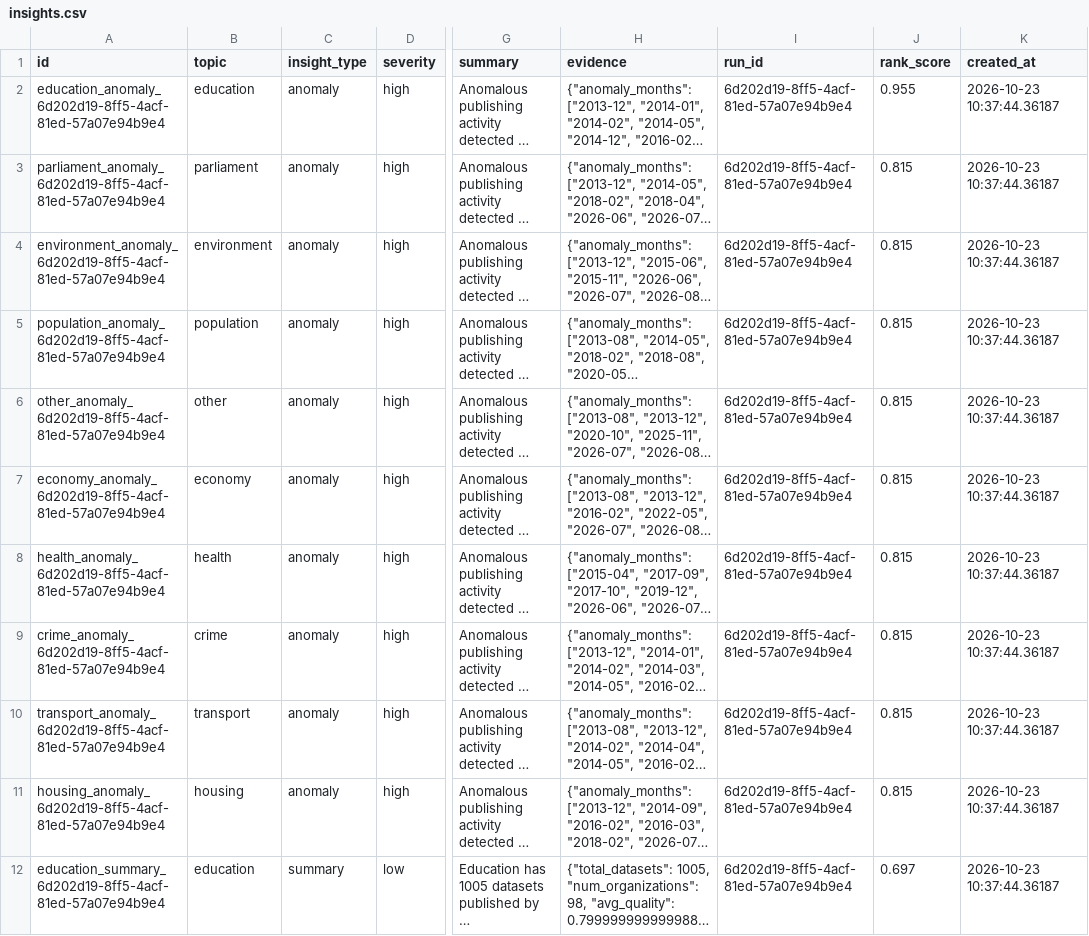
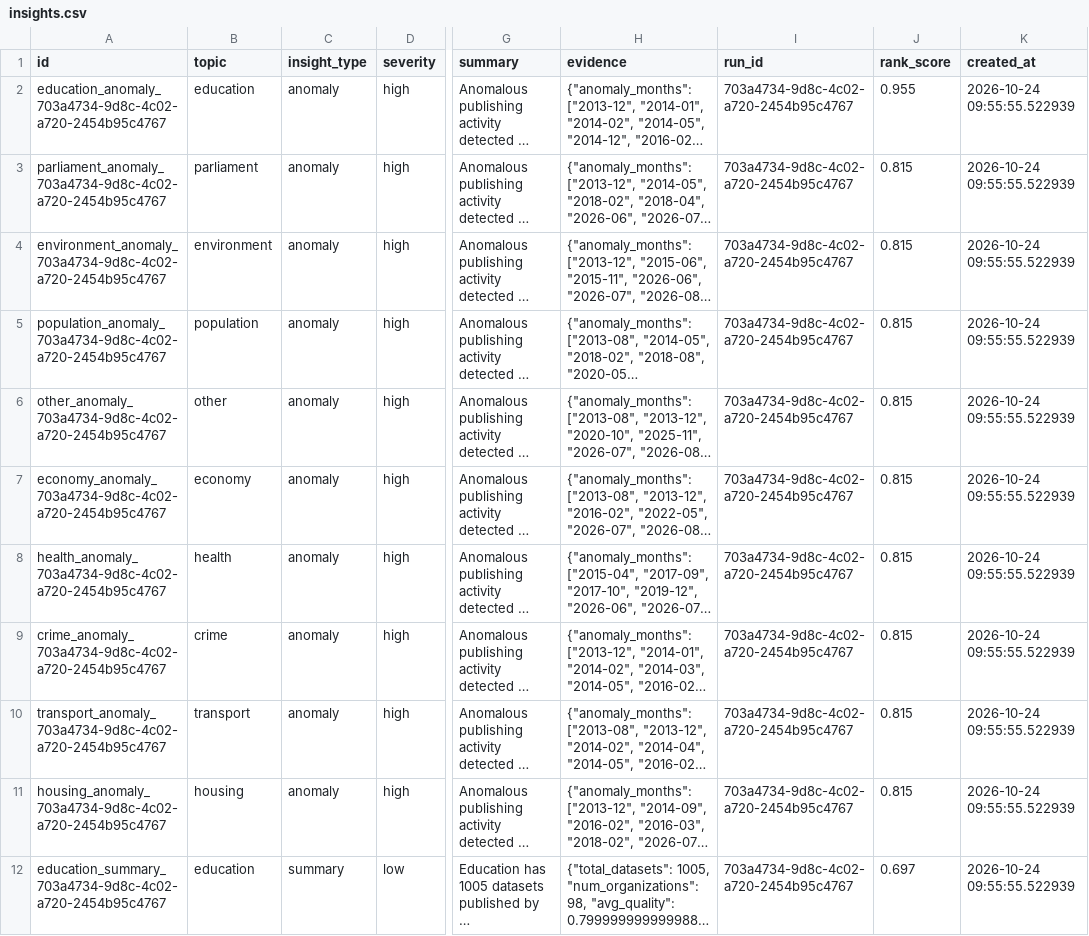
Before and after one commit to AnnasMazhar/UK-Data-Stories, a CSV file: data/derived/insights.csv, drawn as a sheet; only a part is shown, gaps mark what is left out; long unchanged cells end in …; the diff covers the shown part only; the diff names each change by its address in the sheet, - before the commit and + after, or states it on an @@ line.

```diff
--- a/data/derived/insights.csv
+++ b/data/derived/insights.csv
-A2 (id): education_anomaly_6d202d19-8ff5-4acf-81ed-57a07e94b9e4
+A2 (id): education_anomaly_703a4734-9d8c-4c02-a720-2454b95c4767
-I2:I12 (run_id): 6d202d19-8ff5-4acf-81ed-57a07e94b9e4
+I2:I12 (run_id): 703a4734-9d8c-4c02-a720-2454b95c4767
-K2:K12 (created_at): 2026-10-23 10:37:44.36187
+K2:K12 (created_at): 2026-10-24 09:55:55.522939
-A3 (id): parliament_anomaly_6d202d19-8ff5-4acf-81ed-57a07e94b9e4
+A3 (id): parliament_anomaly_703a4734-9d8c-4c02-a720-2454b95c4767
-A4 (id): environment_anomaly_6d202d19-8ff5-4acf-81ed-57a07e94b9e4
+A4 (id): environment_anomaly_703a4734-9d8c-4c02-a720-2454b95c4767
-A5 (id): population_anomaly_6d202d19-8ff5-4acf-81ed-57a07e94b9e4
+A5 (id): population_anomaly_703a4734-9d8c-4c02-a720-2454b95c4767
-A6 (id): other_anomaly_6d202d19-8ff5-4acf-81ed-57a07e94b9e4
+A6 (id): other_anomaly_703a4734-9d8c-4c02-a720-2454b95c4767
-A7 (id): economy_anomaly_6d202d19-8ff5-4acf-81ed-57a07e94b9e4
+A7 (id): economy_anomaly_703a4734-9d8c-4c02-a720-2454b95c4767
-A8 (id): health_anomaly_6d202d19-8ff5-4acf-81ed-57a07e94b9e4
+A8 (id): health_anomaly_703a4734-9d8c-4c02-a720-2454b95c4767
-A9 (id): crime_anomaly_6d202d19-8ff5-4acf-81ed-57a07e94b9e4
+A9 (id): crime_anomaly_703a4734-9d8c-4c02-a720-2454b95c4767
-A10 (id): transport_anomaly_6d202d19-8ff5-4acf-81ed-57a07e94b9e4
+A10 (id): transport_anomaly_703a4734-9d8c-4c02-a720-2454b95c4767
-A11 (id): housing_anomaly_6d202d19-8ff5-4acf-81ed-57a07e94b9e4
+A11 (id): housing_anomaly_703a4734-9d8c-4c02-a720-2454b95c4767
-A12 (id): education_summary_6d202d19-8ff5-4acf-81ed-57a07e94b9e4
+A12 (id): education_summary_703a4734-9d8c-4c02-a720-2454b95c4767
```
Also changed, not shown: 1 added row, 1 removed row and 83 edited cells elsewhere in this file, data/derived/analysis_results.csv, data/derived/data_stories.csv, 1 other file.
